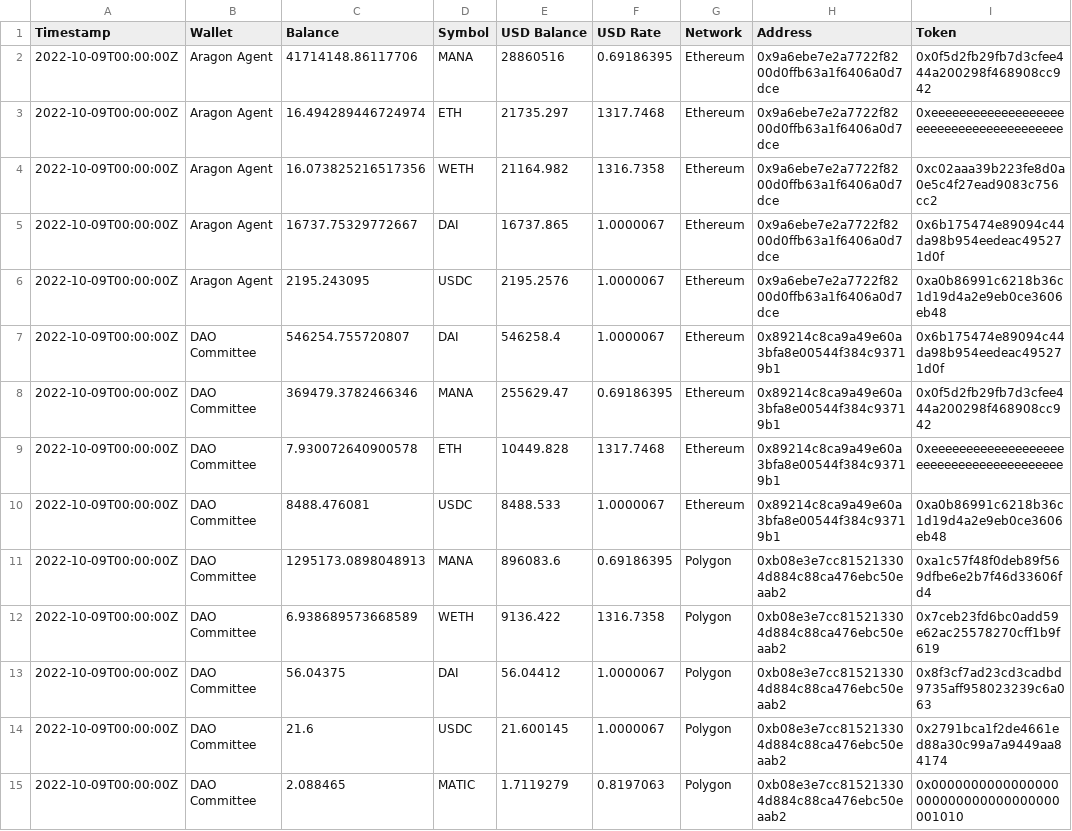
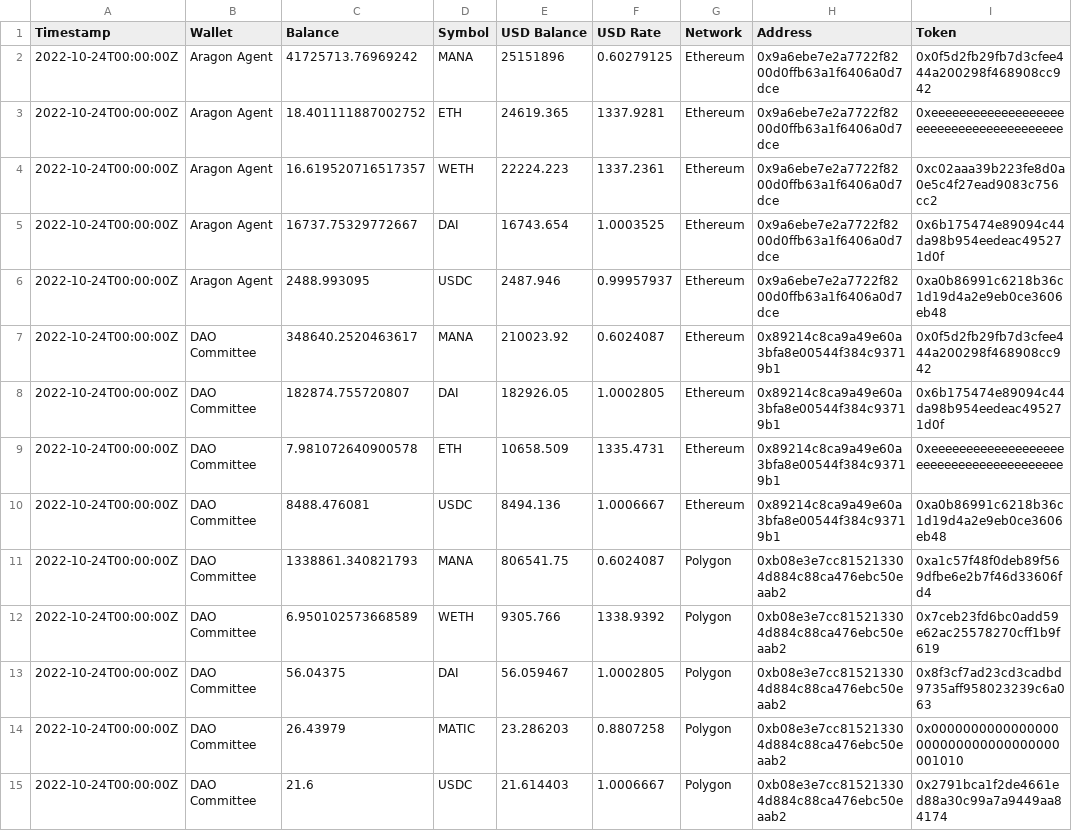
Before and after one commit to ncomerci/transparency, a CSV file: balances.csv, drawn as a sheet.

```diff
--- a/balances.csv
+++ b/balances.csv
@@ -1,15 +1,15 @@
 Timestamp,Wallet,Balance,Symbol,USD Balance,USD Rate,Network,Address,Token
-2022-10-09T00:00:00Z,Aragon Agent,41714148.86117706,MANA,28860516,0.69186395,Ethereum,0x9a6ebe7e2a7722f8200d0ffb63a1f6406a0d7dce,0x0f5d2fb29fb7d3cfee444a200298f468908cc942
-2022-10-09T00:00:00Z,Aragon Agent,16.494289446724974,ETH,21735.297,1317.7468,Ethereum,0x9a6ebe7e2a7722f8200d0ffb63a1f6406a0d7dce,0xeeeeeeeeeeeeeeeeeeeeeeeeeeeeeeeeeeeeeeee
-2022-10-09T00:00:00Z,Aragon Agent,16.073825216517356,WETH,21164.982,1316.7358,Ethereum,0x9a6ebe7e2a7722f8200d0ffb63a1f6406a0d7dce,0xc02aaa39b223fe8d0a0e5c4f27ead9083c756cc2
-2022-10-09T00:00:00Z,Aragon Agent,16737.75329772667,DAI,16737.865,1.0000067,Ethereum,0x9a6ebe7e2a7722f8200d0ffb63a1f6406a0d7dce,0x6b175474e89094c44da98b954eedeac495271d0f
-2022-10-09T00:00:00Z,Aragon Agent,2195.243095,USDC,2195.2576,1.0000067,Ethereum,0x9a6ebe7e2a7722f8200d0ffb63a1f6406a0d7dce,0xa0b86991c6218b36c1d19d4a2e9eb0ce3606eb48
-2022-10-09T00:00:00Z,DAO Committee,546254.755720807,DAI,546258.4,1.0000067,Ethereum,0x89214c8ca9a49e60a3bfa8e00544f384c93719b1,0x6b175474e89094c44da98b954eedeac495271d0f
-2022-10-09T00:00:00Z,DAO Committee,369479.3782466346,MANA,255629.47,0.69186395,Ethereum,0x89214c8ca9a49e60a3bfa8e00544f384c93719b1,0x0f5d2fb29fb7d3cfee444a200298f468908cc942
-2022-10-09T00:00:00Z,DAO Committee,7.930072640900578,ETH,10449.828,1317.7468,Ethereum,0x89214c8ca9a49e60a3bfa8e00544f384c93719b1,0xeeeeeeeeeeeeeeeeeeeeeeeeeeeeeeeeeeeeeeee
-2022-10-09T00:00:00Z,DAO Committee,8488.476081,USDC,8488.533,1.0000067,Ethereum,0x89214c8ca9a49e60a3bfa8e00544f384c93719b1,0xa0b86991c6218b36c1d19d4a2e9eb0ce3606eb48
-2022-10-09T00:00:00Z,DAO Committee,1295173.0898048913,MANA,896083.6,0.69186395,Polygon,0xb08e3e7cc815213304d884c88ca476ebc50eaab2,0xa1c57f48f0deb89f569dfbe6e2b7f46d33606fd4
-2022-10-09T00:00:00Z,DAO Committee,6.938689573668589,WETH,9136.422,1316.7358,Polygon,0xb08e3e7cc815213304d884c88ca476ebc50eaab2,0x7ceb23fd6bc0add59e62ac25578270cff1b9f619
-2022-10-09T00:00:00Z,DAO Committee,56.04375,DAI,56.04412,1.0000067,Polygon,0xb08e3e7cc815213304d884c88ca476ebc50eaab2,0x8f3cf7ad23cd3cadbd9735aff958023239c6a063
-2022-10-09T00:00:00Z,DAO Committee,21.6,USDC,21.600145,1.0000067,Polygon,0xb08e3e7cc815213304d884c88ca476ebc50eaab2,0x2791bca1f2de4661ed88a30c99a7a9449aa84174
-2022-10-09T00:00:00Z,DAO Committee,2.088465,MATIC,1.7119279,0.8197063,Polygon,0xb08e3e7cc815213304d884c88ca476ebc50eaab2,0x0000000000000000000000000000000000001010
+2022-10-24T00:00:00Z,Aragon Agent,41725713.76969242,MANA,25151896,0.60279125,Ethereum,0x9a6ebe7e2a7722f8200d0ffb63a1f6406a0d7dce,0x0f5d2fb29fb7d3cfee444a200298f468908cc942
+2022-10-24T00:00:00Z,Aragon Agent,18.401111887002752,ETH,24619.365,1337.9281,Ethereum,0x9a6ebe7e2a7722f8200d0ffb63a1f6406a0d7dce,0xeeeeeeeeeeeeeeeeeeeeeeeeeeeeeeeeeeeeeeee
+2022-10-24T00:00:00Z,Aragon Agent,16.619520716517357,WETH,22224.223,1337.2361,Ethereum,0x9a6ebe7e2a7722f8200d0ffb63a1f6406a0d7dce,0xc02aaa39b223fe8d0a0e5c4f27ead9083c756cc2
+2022-10-24T00:00:00Z,Aragon Agent,16737.75329772667,DAI,16743.654,1.0003525,Ethereum,0x9a6ebe7e2a7722f8200d0ffb63a1f6406a0d7dce,0x6b175474e89094c44da98b954eedeac495271d0f
+2022-10-24T00:00:00Z,Aragon Agent,2488.993095,USDC,2487.946,0.99957937,Ethereum,0x9a6ebe7e2a7722f8200d0ffb63a1f6406a0d7dce,0xa0b86991c6218b36c1d19d4a2e9eb0ce3606eb48
+2022-10-24T00:00:00Z,DAO Committee,348640.2520463617,MANA,210023.92,0.6024087,Ethereum,0x89214c8ca9a49e60a3bfa8e00544f384c93719b1,0x0f5d2fb29fb7d3cfee444a200298f468908cc942
+2022-10-24T00:00:00Z,DAO Committee,182874.755720807,DAI,182926.05,1.0002805,Ethereum,0x89214c8ca9a49e60a3bfa8e00544f384c93719b1,0x6b175474e89094c44da98b954eedeac495271d0f
+2022-10-24T00:00:00Z,DAO Committee,7.981072640900578,ETH,10658.509,1335.4731,Ethereum,0x89214c8ca9a49e60a3bfa8e00544f384c93719b1,0xeeeeeeeeeeeeeeeeeeeeeeeeeeeeeeeeeeeeeeee
+2022-10-24T00:00:00Z,DAO Committee,8488.476081,USDC,8494.136,1.0006667,Ethereum,0x89214c8ca9a49e60a3bfa8e00544f384c93719b1,0xa0b86991c6218b36c1d19d4a2e9eb0ce3606eb48
+2022-10-24T00:00:00Z,DAO Committee,1338861.340821793,MANA,806541.75,0.6024087,Polygon,0xb08e3e7cc815213304d884c88ca476ebc50eaab2,0xa1c57f48f0deb89f569dfbe6e2b7f46d33606fd4
+2022-10-24T00:00:00Z,DAO Committee,6.950102573668589,WETH,9305.766,1338.9392,Polygon,0xb08e3e7cc815213304d884c88ca476ebc50eaab2,0x7ceb23fd6bc0add59e62ac25578270cff1b9f619
+2022-10-24T00:00:00Z,DAO Committee,56.04375,DAI,56.059467,1.0002805,Polygon,0xb08e3e7cc815213304d884c88ca476ebc50eaab2,0x8f3cf7ad23cd3cadbd9735aff958023239c6a063
+2022-10-24T00:00:00Z,DAO Committee,26.43979,MATIC,23.286203,0.8807258,Polygon,0xb08e3e7cc815213304d884c88ca476ebc50eaab2,0x0000000000000000000000000000000000001010
+2022-10-24T00:00:00Z,DAO Committee,21.6,USDC,21.614403,1.0006667,Polygon,0xb08e3e7cc815213304d884c88ca476ebc50eaab2,0x2791bca1f2de4661ed88a30c99a7a9449aa84174
```
Also changed, not shown: 20 other files.
